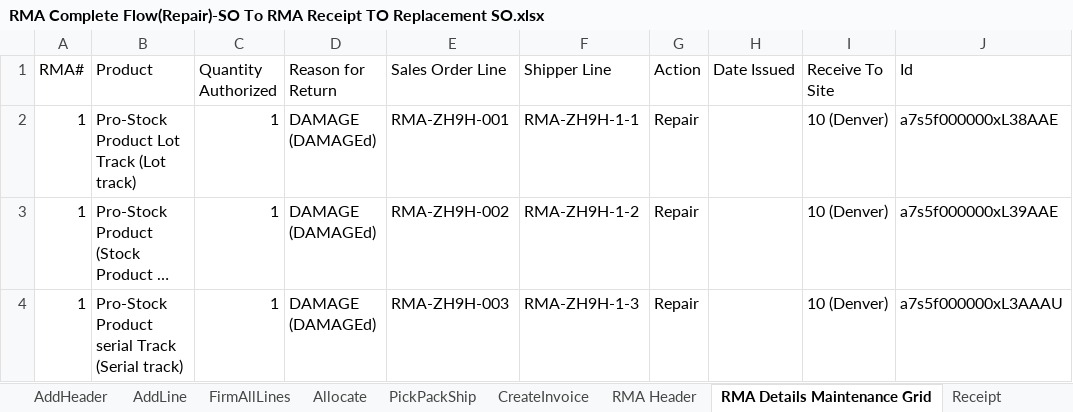
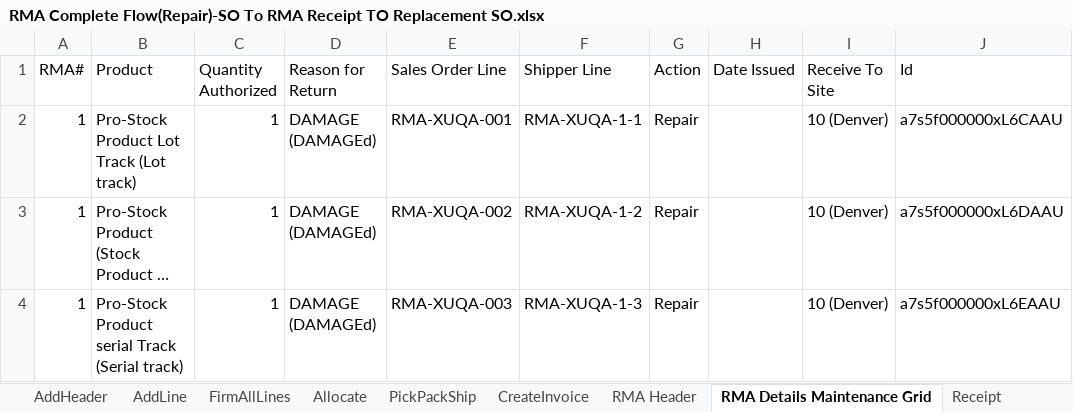
Before and after one commit to msuryawanshi20/RootedInDemo, an Excel workbook: templates/AutomationOrg/RMA Complete Flow(Repair)-SO To RMA Receipt TO Replacement SO.xlsx, sheet RMA Details Maintenance Grid, drawn as a sheet; long unchanged cells end in …; values as stored, in another font and other column widths than the file's, no borders; the diff names each change by its address in the sheet, - before the commit and + after, or states it on an @@ line.

```diff
--- a/templates/AutomationOrg/RMA Complete Flow(Repair)-SO To RMA Receipt TO Replacement SO.xlsx (sheet RMA Details Maintenance Grid)
+++ b/templates/AutomationOrg/RMA Complete Flow(Repair)-SO To RMA Receipt TO Replacement SO.xlsx (sheet RMA Details Maintenance Grid)
-E2 (Sales Order Line): RMA-ZH9H-001
+E2 (Sales Order Line): RMA-XUQA-001
-F2 (Shipper Line): RMA-ZH9H-1-1
+F2 (Shipper Line): RMA-XUQA-1-1
-J2 (Id): a7s5f000000xL38AAE
+J2 (Id): a7s5f000000xL6CAAU
-E3 (Sales Order Line): RMA-ZH9H-002
+E3 (Sales Order Line): RMA-XUQA-002
-F3 (Shipper Line): RMA-ZH9H-1-2
+F3 (Shipper Line): RMA-XUQA-1-2
-J3 (Id): a7s5f000000xL39AAE
+J3 (Id): a7s5f000000xL6DAAU
-E4 (Sales Order Line): RMA-ZH9H-003
+E4 (Sales Order Line): RMA-XUQA-003
-F4 (Shipper Line): RMA-ZH9H-1-3
+F4 (Shipper Line): RMA-XUQA-1-3
-J4 (Id): a7s5f000000xL3AAAU
+J4 (Id): a7s5f000000xL6EAAU
```
Also changed, not shown: templates/AutomationOrg/RMA Complete Flow(Issue Credit)-SO TO RMA Receipt To Create Credit Memo.xlsx, templates/AutomationOrg/RMA Receipt Reversal.xlsx, 3 other files.
